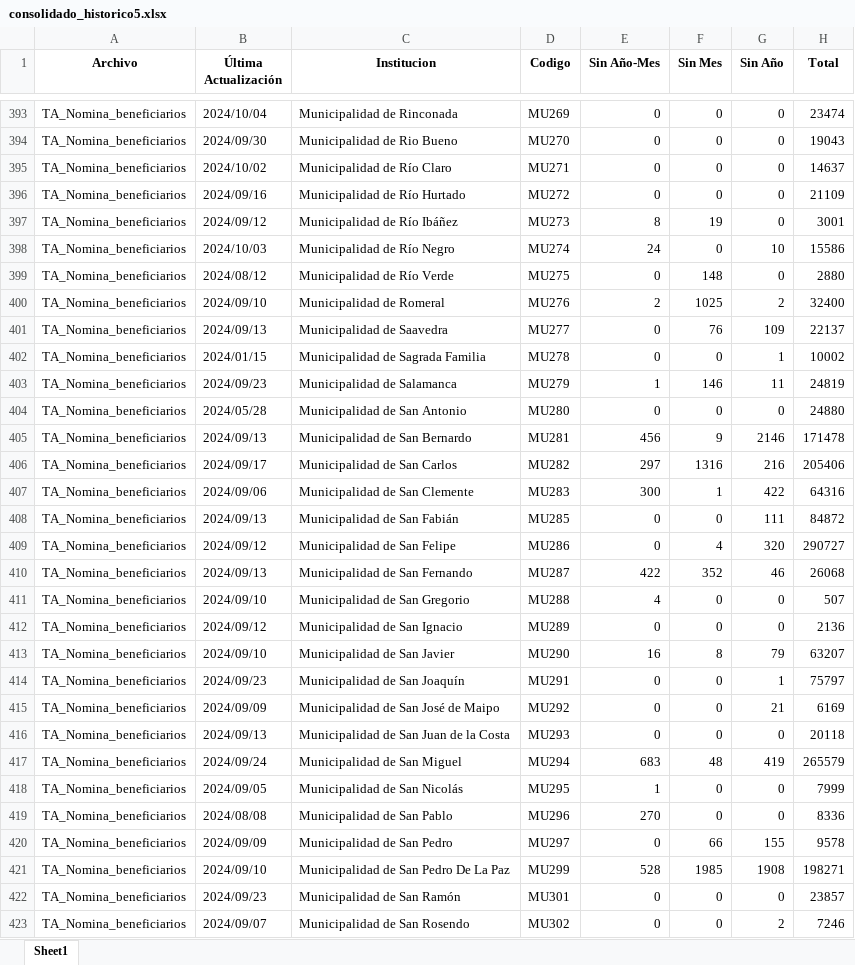
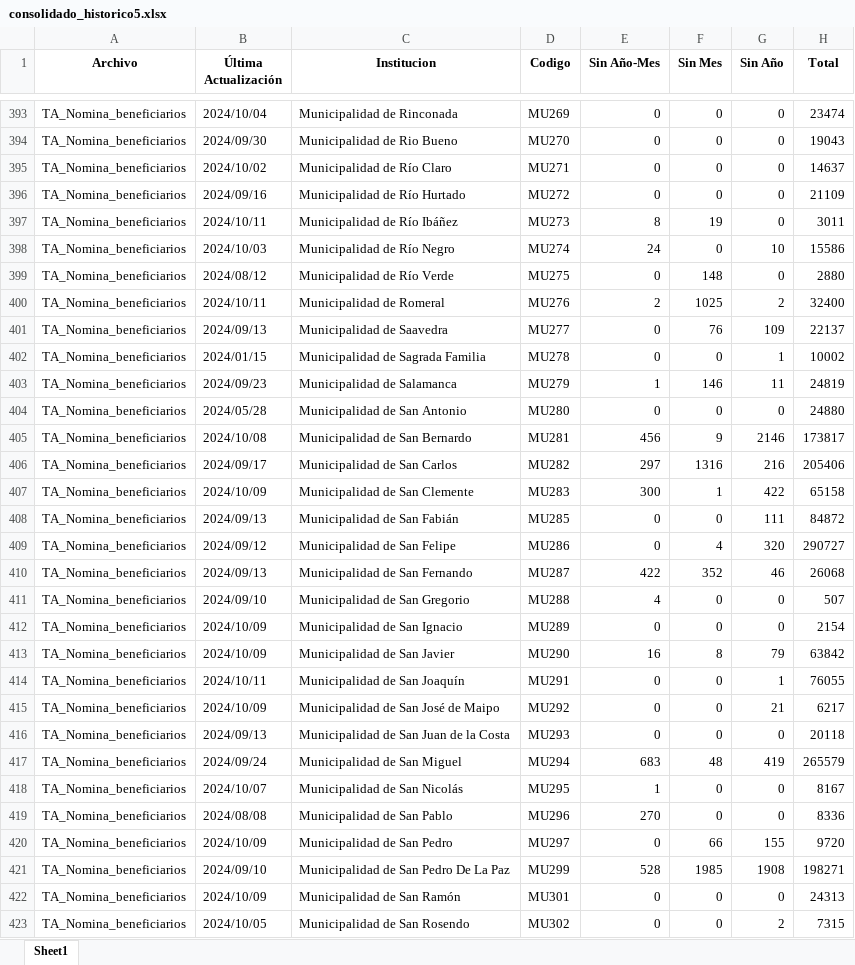
Before and after one commit to Sud-Austral/action_transparencia, an Excel workbook: consolidado_historico5.xlsx, sheet Sheet1, drawn as a sheet; only a part is shown, gaps mark what is left out; values as stored, in another font and other column widths than the file's, no borders; the diff covers the shown part only; the diff names each change by its address in the sheet, - before the commit and + after, or states it on an @@ line.

```diff
--- a/consolidado_historico5.xlsx (sheet Sheet1)
+++ b/consolidado_historico5.xlsx (sheet Sheet1)
-B397 (Última Actualización): 2024/09/12
+B397 (Última Actualización): 2024/10/11
-H397 (Total): 3001
+H397 (Total): 3011
-B400 (Última Actualización): 2024/09/10
+B400 (Última Actualización): 2024/10/11
-B405 (Última Actualización): 2024/09/13
+B405 (Última Actualización): 2024/10/08
-H405 (Total): 171478
+H405 (Total): 173817
-B407 (Última Actualización): 2024/09/06
+B407 (Última Actualización): 2024/10/09
-H407 (Total): 64316
+H407 (Total): 65158
-B412 (Última Actualización): 2024/09/12
+B412 (Última Actualización): 2024/10/09
-H412 (Total): 2136
+H412 (Total): 2154
-B413 (Última Actualización): 2024/09/10
+B413 (Última Actualización): 2024/10/09
-H413 (Total): 63207
+H413 (Total): 63842
-B414 (Última Actualización): 2024/09/23
+B414 (Última Actualización): 2024/10/11
-H414 (Total): 75797
+H414 (Total): 76055
-B415 (Última Actualización): 2024/09/09
+B415 (Última Actualización): 2024/10/09
-H415 (Total): 6169
+H415 (Total): 6217
-B418 (Última Actualización): 2024/09/05
+B418 (Última Actualización): 2024/10/07
-H418 (Total): 7999
+H418 (Total): 8167
-B420 (Última Actualización): 2024/09/09
+B420 (Última Actualización): 2024/10/09
-H420 (Total): 9578
+H420 (Total): 9720
-B422 (Última Actualización): 2024/09/23
+B422 (Última Actualización): 2024/10/09
-H422 (Total): 23857
+H422 (Total): 24313
-B423 (Última Actualización): 2024/09/07
+B423 (Última Actualización): 2024/10/05
-H423 (Total): 7246
+H423 (Total): 7315
```
Also changed, not shown: 1 added row, 1 removed row and 428 edited cells elsewhere in this sheet, consolidado5.xlsx.
